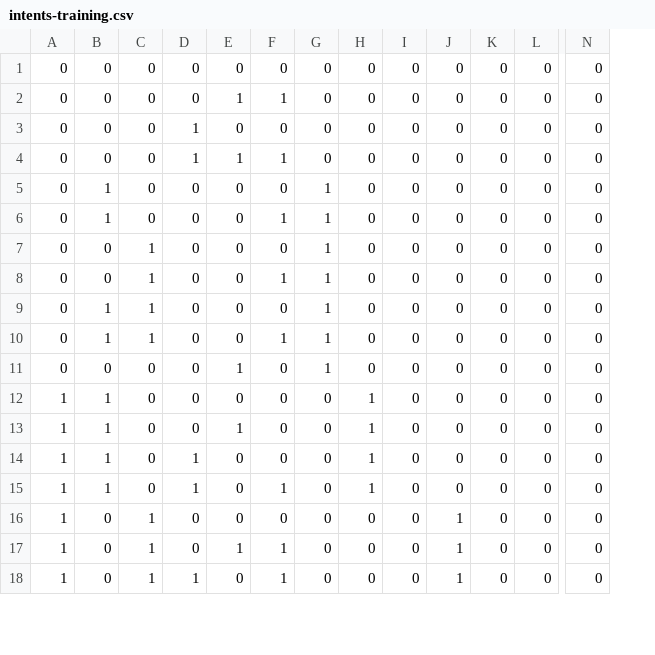
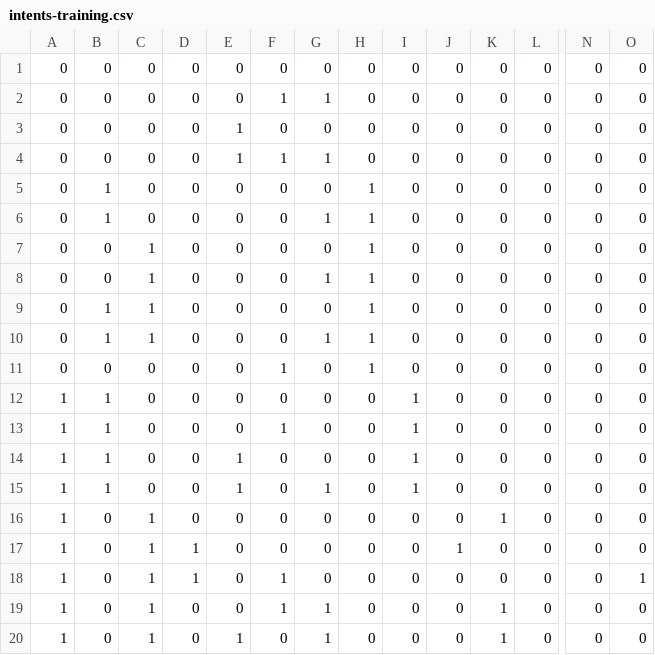
Before and after one commit to Bielousov/robot, a CSV file: v3/models/data/intents-training.csv, drawn as a sheet; only a part is shown, gaps mark what is left out; rows hold the shown columns only; the diff covers the shown part only; the diff names each change by its address in the sheet, - before the commit and + after, or states it on an @@ line.

```diff
--- a/v3/models/data/intents-training.csv
+++ b/v3/models/data/intents-training.csv
+column O, rows 1-18: 0 | 0 | 0 | 0 | 0 | 0 | 0 | 0 | 0 | 0 | 0 | 0 | 0 | 0 | 0 | 0 | 0 | 1
-E2: 1
+E2: 0
-G2: 0
+G2: 1
-D3:D4: 1
+D3:D4: 0
-E3: 0
+E3: 1
-G4: 0
+G4: 1
-G5: 1
+G5: 0
-H5:H11: 0
+H5:H11: 1
-F6: 1
+F6: 0
-G7: 1
+G7: 0
-F8: 1
+F8: 0
-G9: 1
+G9: 0
-F10: 1
+F10: 0
-E11: 1
+E11: 0
-F11: 0
+F11: 1
-G11: 1
+G11: 0
-H12:H15: 1
+H12:H15: 0
-I12:I15: 0
+I12:I15: 1
-E13: 1
+E13: 0
-F13: 0
+F13: 1
-D14:D15: 1
+D14:D15: 0
-E14:E15: 0
+E14:E15: 1
-F15: 1
+F15: 0
-G15: 0
+G15: 1
-J16: 1
+J16: 0
-K16: 0
+K16: 1
-D17: 0
+D17: 1
-E17: 1
+E17: 0
-F17: 1
+F17: 0
-J18: 1
+J18: 0
+row 19: 1 | 0 | 1 | 0 | 0 | 1 | 1 | 0 | 0 | 0 | 1 | 0 | 0 | 0
+row 20: 1 | 0 | 1 | 0 | 1 | 0 | 1 | 0 | 0 | 0 | 1 | 0 | 0 | 0
```
Also changed, not shown: 27 edited cells elsewhere in this file, 2 other files.
